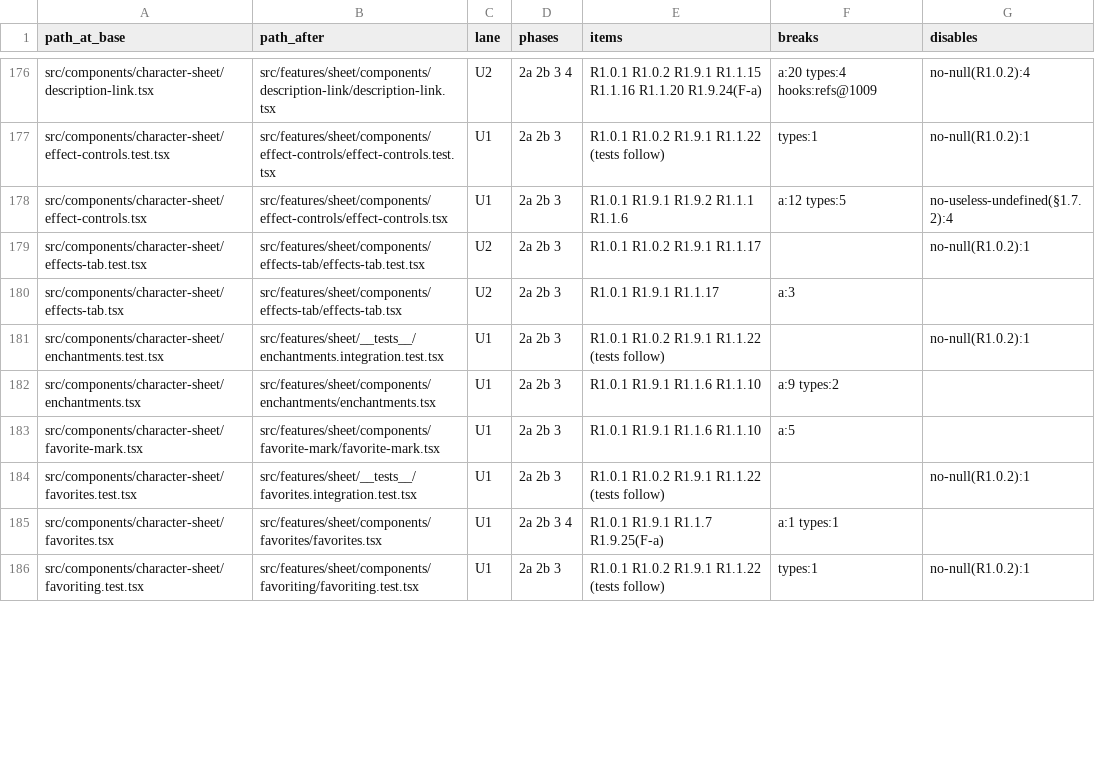
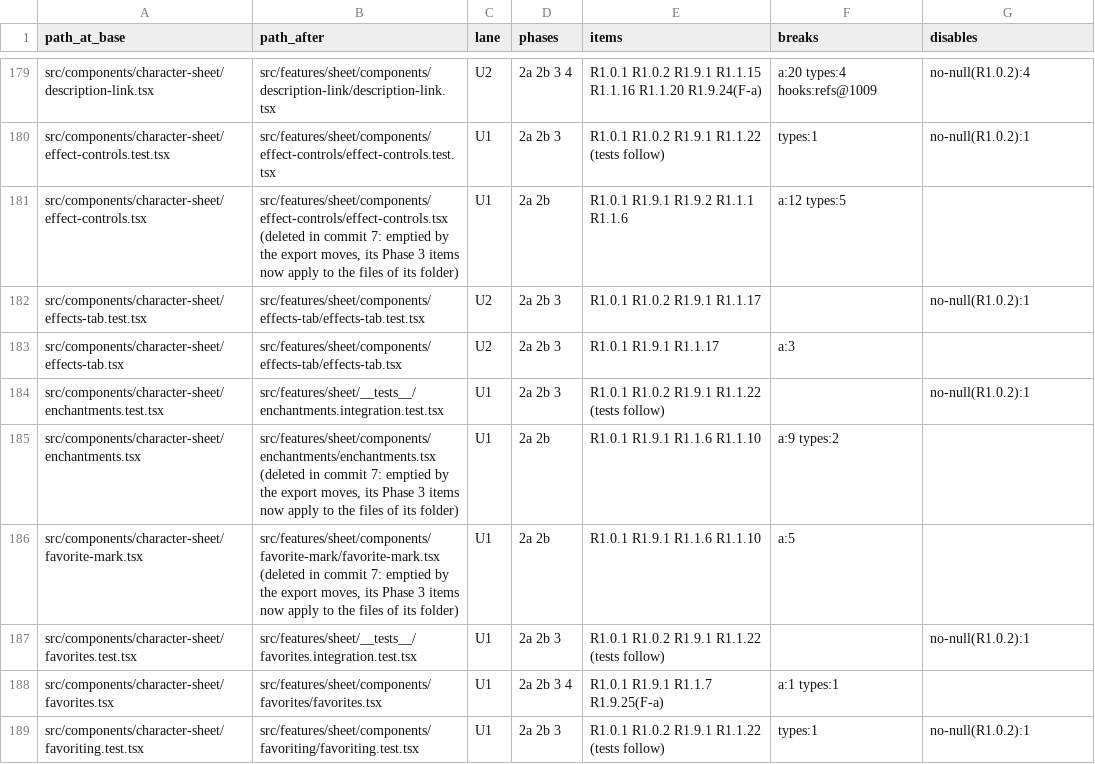
Before and after one commit to lambersond/sending-stone-player, a TSV file: .refactor/owners.tsv, drawn as a sheet; only a part is shown, gaps mark what is left out; the diff covers the shown part only.

```diff
--- a/.refactor/owners.tsv
+++ b/.refactor/owners.tsv
@@ -177,3 +180,3 @@ src/components/character-sheet/description-link.tsx	src/features/sheet/component
 src/components/character-sheet/effect-controls.test.tsx	src/features/sheet/components/effect-controls/effect-controls.test.tsx	U1	2a 2b 3	R1.0.1 R1.0.2 R1.9.1 R1.1.22 (tests follow)	types:1	no-null(R1.0.2):1
-src/components/character-sheet/effect-controls.tsx	src/features/sheet/components/effect-controls/effect-controls.tsx	U1	2a 2b 3	R1.0.1 R1.9.1 R1.9.2 R1.1.1 R1.1.6	a:12 types:5	no-useless-undefined(§1.7.2):4
+src/components/character-sheet/effect-controls.tsx	src/features/sheet/components/effect-controls/effect-controls.tsx (deleted in commit 7: emptied by the export moves, its Phase 3 items now apply to the files of its folder)	U1	2a 2b	R1.0.1 R1.9.1 R1.9.2 R1.1.1 R1.1.6	a:12 types:5	
 src/components/character-sheet/effects-tab.test.tsx	src/features/sheet/components/effects-tab/effects-tab.test.tsx	U2	2a 2b 3	R1.0.1 R1.0.2 R1.9.1 R1.1.17		no-null(R1.0.2):1
@@ -181,4 +184,4 @@ src/components/character-sheet/effects-tab.tsx	src/features/sheet/components/eff
 src/components/character-sheet/enchantments.test.tsx	src/features/sheet/__tests__/enchantments.integration.test.tsx	U1	2a 2b 3	R1.0.1 R1.0.2 R1.9.1 R1.1.22 (tests follow)		no-null(R1.0.2):1
-src/components/character-sheet/enchantments.tsx	src/features/sheet/components/enchantments/enchantments.tsx	U1	2a 2b 3	R1.0.1 R1.9.1 R1.1.6 R1.1.10	a:9 types:2	
-src/components/character-sheet/favorite-mark.tsx	src/features/sheet/components/favorite-mark/favorite-mark.tsx	U1	2a 2b 3	R1.0.1 R1.9.1 R1.1.6 R1.1.10	a:5	
+src/components/character-sheet/enchantments.tsx	src/features/sheet/components/enchantments/enchantments.tsx (deleted in commit 7: emptied by the export moves, its Phase 3 items now apply to the files of its folder)	U1	2a 2b	R1.0.1 R1.9.1 R1.1.6 R1.1.10	a:9 types:2	
+src/components/character-sheet/favorite-mark.tsx	src/features/sheet/components/favorite-mark/favorite-mark.tsx (deleted in commit 7: emptied by the export moves, its Phase 3 items now apply to the files of its folder)	U1	2a 2b	R1.0.1 R1.9.1 R1.1.6 R1.1.10	a:5	
 src/components/character-sheet/favorites.test.tsx	src/features/sheet/__tests__/favorites.integration.test.tsx	U1	2a 2b 3	R1.0.1 R1.0.2 R1.9.1 R1.1.22 (tests follow)		no-null(R1.0.2):1
```
Also changed, not shown: 4 added rows and 33 edited cells elsewhere in this file, 3 other files.
